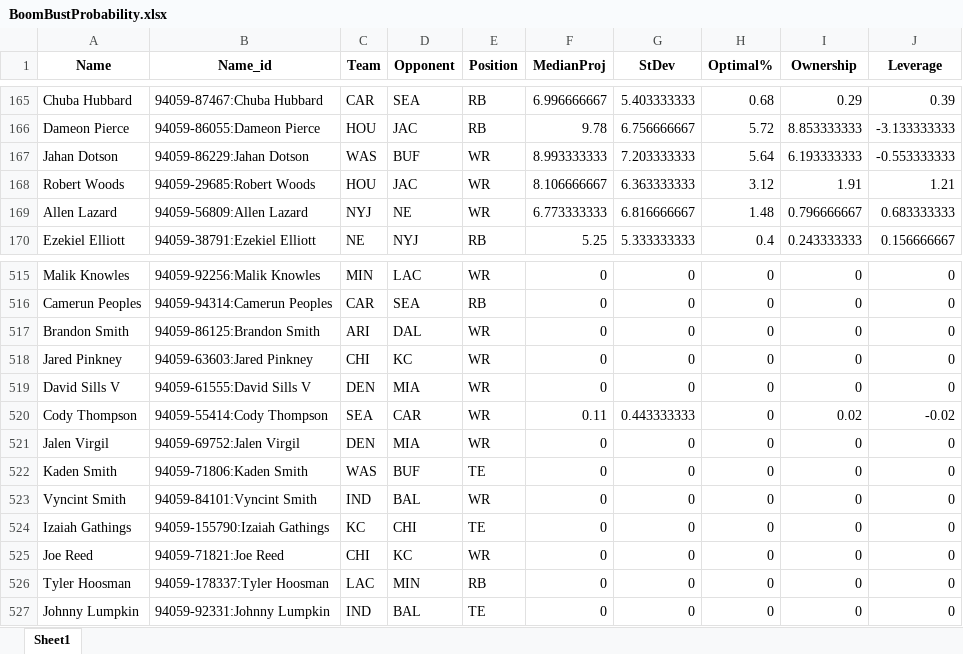
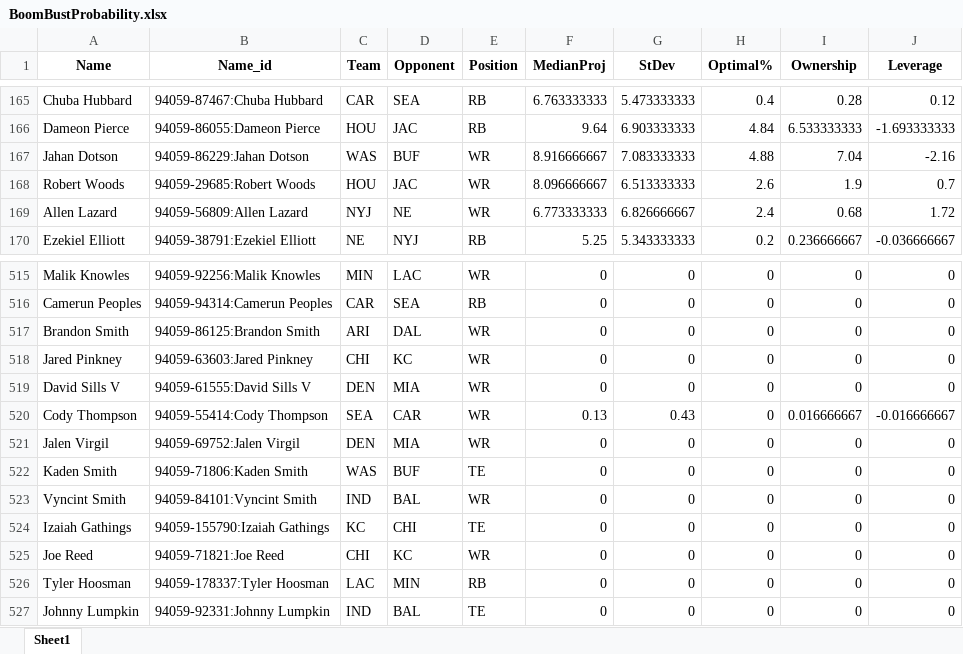
Before and after one commit to casunlight/fantasy_simulator, an Excel workbook: optimizer_testing/BoomBustProbability.xlsx, sheet Sheet1, drawn as a sheet; only a part is shown, gaps mark what is left out; values as stored, in another font and other column widths than the file's, no borders; the diff covers the shown part only; the diff names each change by its address in the sheet, - before the commit and + after, or states it on an @@ line.

```diff
--- a/optimizer_testing/BoomBustProbability.xlsx (sheet Sheet1)
+++ b/optimizer_testing/BoomBustProbability.xlsx (sheet Sheet1)
-F165 (MedianProj): 6.996666667
+F165 (MedianProj): 6.763333333
-G165 (StDev): 5.403333333
+G165 (StDev): 5.473333333
-H165 (Optimal%): 0.68
+H165 (Optimal%): 0.4
-I165 (Ownership): 0.29
+I165 (Ownership): 0.28
-J165 (Leverage): 0.39
+J165 (Leverage): 0.12
-F166 (MedianProj): 9.78
+F166 (MedianProj): 9.64
-G166 (StDev): 6.756666667
+G166 (StDev): 6.903333333
-H166 (Optimal%): 5.72
+H166 (Optimal%): 4.84
-I166 (Ownership): 8.853333333
+I166 (Ownership): 6.533333333
-J166 (Leverage): -3.133333333
+J166 (Leverage): -1.693333333
-F167 (MedianProj): 8.993333333
+F167 (MedianProj): 8.916666667
-G167 (StDev): 7.203333333
+G167 (StDev): 7.083333333
-H167 (Optimal%): 5.64
+H167 (Optimal%): 4.88
-I167 (Ownership): 6.193333333
+I167 (Ownership): 7.04
-J167 (Leverage): -0.553333333
+J167 (Leverage): -2.16
-F168 (MedianProj): 8.106666667
+F168 (MedianProj): 8.096666667
-G168 (StDev): 6.363333333
+G168 (StDev): 6.513333333
-H168 (Optimal%): 3.12
+H168 (Optimal%): 2.6
-I168 (Ownership): 1.91
+I168 (Ownership): 1.9
-J168 (Leverage): 1.21
+J168 (Leverage): 0.7
-G169 (StDev): 6.816666667
+G169 (StDev): 6.826666667
-H169 (Optimal%): 1.48
+H169 (Optimal%): 2.4
-I169 (Ownership): 0.796666667
+I169 (Ownership): 0.68
-J169 (Leverage): 0.683333333
+J169 (Leverage): 1.72
-G170 (StDev): 5.333333333
+G170 (StDev): 5.343333333
-H170 (Optimal%): 0.4
+H170 (Optimal%): 0.2
-I170 (Ownership): 0.243333333
+I170 (Ownership): 0.236666667
-J170 (Leverage): 0.156666667
+J170 (Leverage): -0.036666667
-F520 (MedianProj): 0.11
+F520 (MedianProj): 0.13
-G520 (StDev): 0.443333333
+G520 (StDev): 0.43
-I520 (Ownership): 0.02
+I520 (Ownership): 0.016666667
-J520 (Leverage): -0.02
+J520 (Leverage): -0.016666667
```
Also changed, not shown: 1531 edited cells elsewhere in this sheet, optimizer_testing/Week3_Proj_DK.xlsx, optimizer_testing/Week3_Proj_FD.xlsx, 4 other files.
